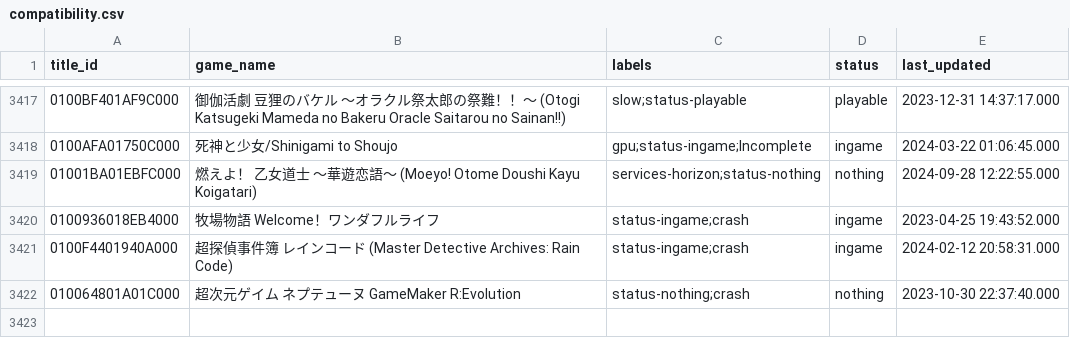
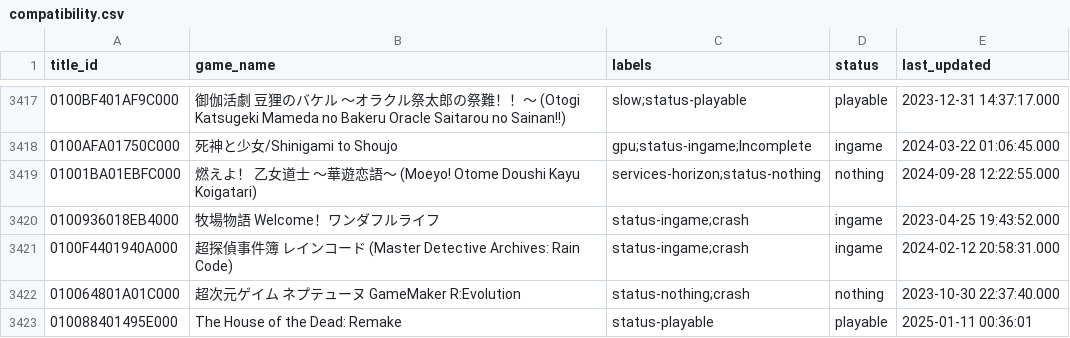
Before and after one commit to williansti/Ryujinx, a CSV file: docs/compatibility.csv, drawn as a sheet; only a part is shown, gaps mark what is left out; the diff names each change by its address in the sheet, - before the commit and + after, or states it on an @@ line.

Commit message:
docs: compat: The House of the Dead: Remake Playable

```diff
--- a/docs/compatibility.csv
+++ b/docs/compatibility.csv
+row 3423: 010088401495E000 | The House of the Dead: Remake | status-playable | playable | 2025-01-11 00:36:01
```
